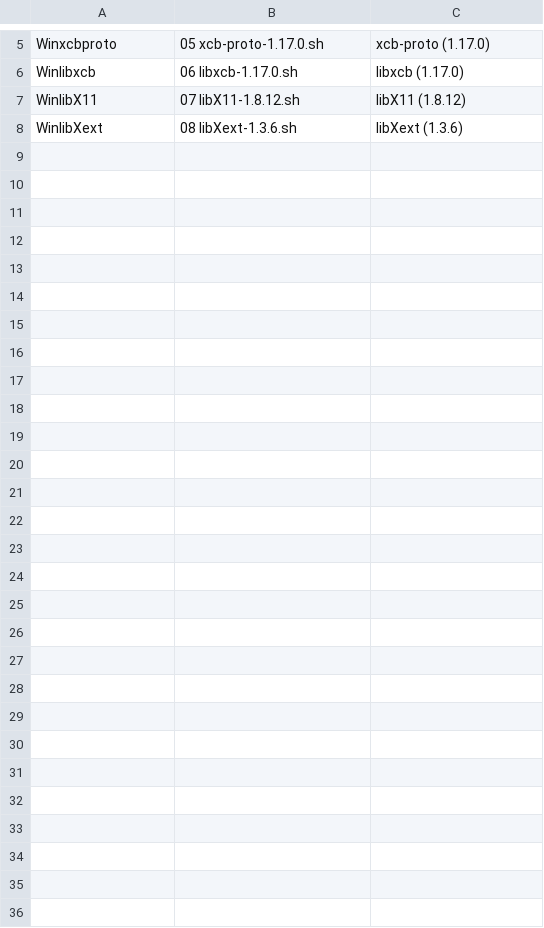
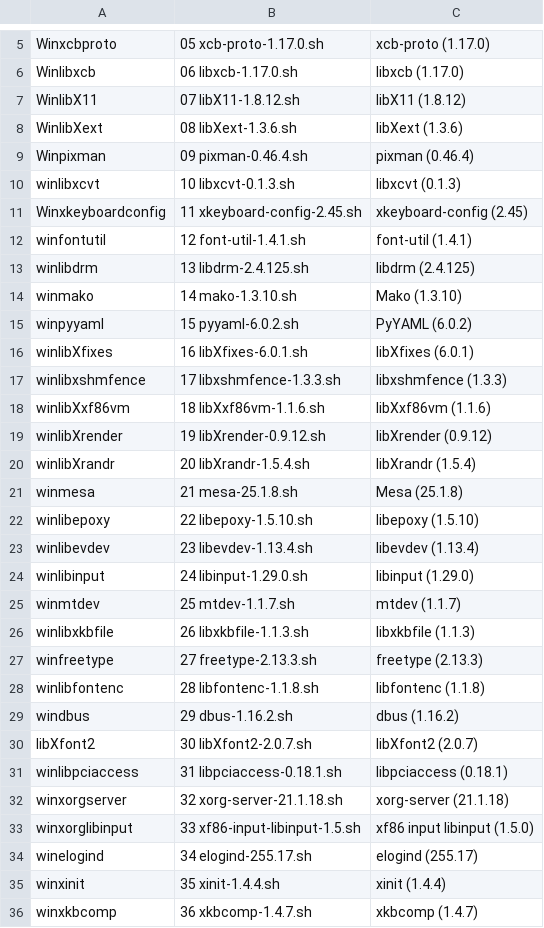
Before and after one commit to wakirk/Personal-lfs-iigs-install, a TSV file: 1.08-X-WindowsSystem/LFS-Bootable.menu.tsv, drawn as a sheet; only a part is shown, gaps mark what is left out.

```diff
--- a/1.08-X-WindowsSystem/LFS-Bootable.menu.tsv
+++ b/1.08-X-WindowsSystem/LFS-Bootable.menu.tsv
@@ -8 +8,29 @@ WinlibX11	07 libX11-1.8.12.sh	libX11 (1.8.12)
 WinlibXext	08 libXext-1.3.6.sh	libXext (1.3.6)
+Winpixman	09 pixman-0.46.4.sh	pixman (0.46.4)
+winlibxcvt	10 libxcvt-0.1.3.sh	libxcvt (0.1.3)
+Winxkeyboardconfig	11 xkeyboard-config-2.45.sh	xkeyboard-config (2.45)
+winfontutil	12 font-util-1.4.1.sh	font-util (1.4.1)
+winlibdrm	13 libdrm-2.4.125.sh	libdrm (2.4.125)
+winmako	14 mako-1.3.10.sh	Mako (1.3.10)
+winpyyaml	15 pyyaml-6.0.2.sh	PyYAML (6.0.2)
+winlibXfixes	16 libXfixes-6.0.1.sh	libXfixes (6.0.1)
+winlibxshmfence	17 libxshmfence-1.3.3.sh	libxshmfence (1.3.3)
+winlibXxf86vm	18 libXxf86vm-1.1.6.sh	libXxf86vm (1.1.6)
+winlibXrender	19 libXrender-0.9.12.sh	libXrender (0.9.12)
+winlibXrandr	20 libXrandr-1.5.4.sh	libXrandr (1.5.4)
+winmesa	21 mesa-25.1.8.sh	Mesa (25.1.8)
+winlibepoxy	22 libepoxy-1.5.10.sh	libepoxy (1.5.10)
+winlibevdev	23 libevdev-1.13.4.sh	libevdev (1.13.4)
+winlibinput	24 libinput-1.29.0.sh	libinput (1.29.0)
+winmtdev	25 mtdev-1.1.7.sh	mtdev (1.1.7)
+winlibxkbfile	26 libxkbfile-1.1.3.sh	libxkbfile (1.1.3)
+winfreetype	27 freetype-2.13.3.sh	freetype (2.13.3)
+winlibfontenc	28 libfontenc-1.1.8.sh	libfontenc (1.1.8)
+windbus	29 dbus-1.16.2.sh	dbus (1.16.2)
+libXfont2	30 libXfont2-2.0.7.sh	libXfont2 (2.0.7)
+winlibpciaccess	31 libpciaccess-0.18.1.sh	libpciaccess (0.18.1)
+winxorgserver	32 xorg-server-21.1.18.sh	xorg-server (21.1.18)
+winxorglibinput	33 xf86-input-libinput-1.5.sh	xf86 input libinput (1.5.0)
+winelogind	34 elogind-255.17.sh	elogind (255.17)
+winxinit	35 xinit-1.4.4.sh	xinit (1.4.4)
+winxkbcomp	36 xkbcomp-1.4.7.sh	xkbcomp (1.4.7)
```
Also changed, not shown: 54 other files.
